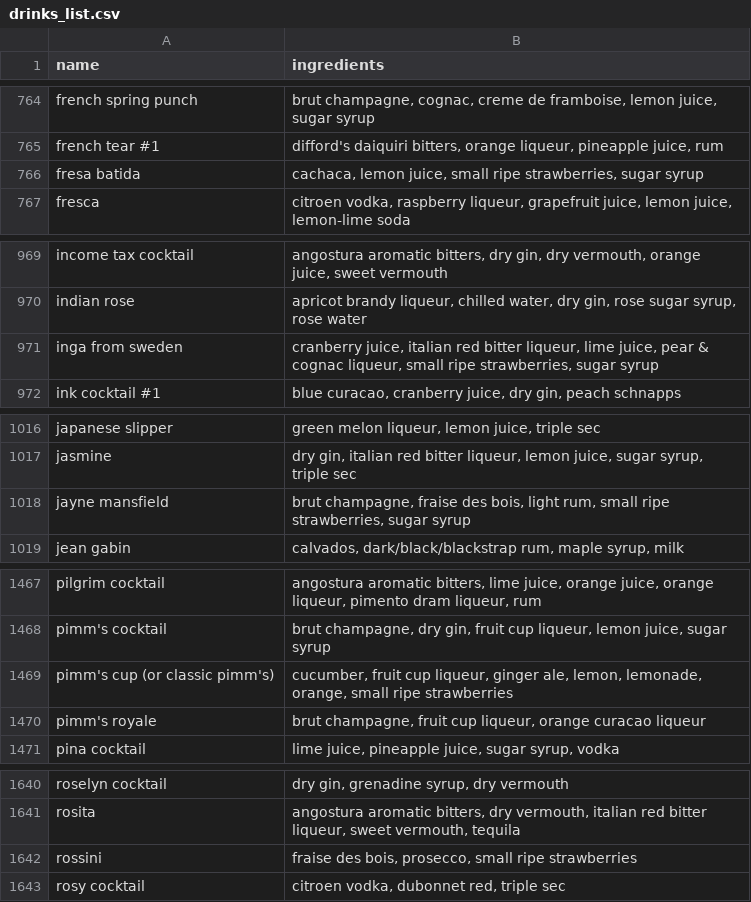
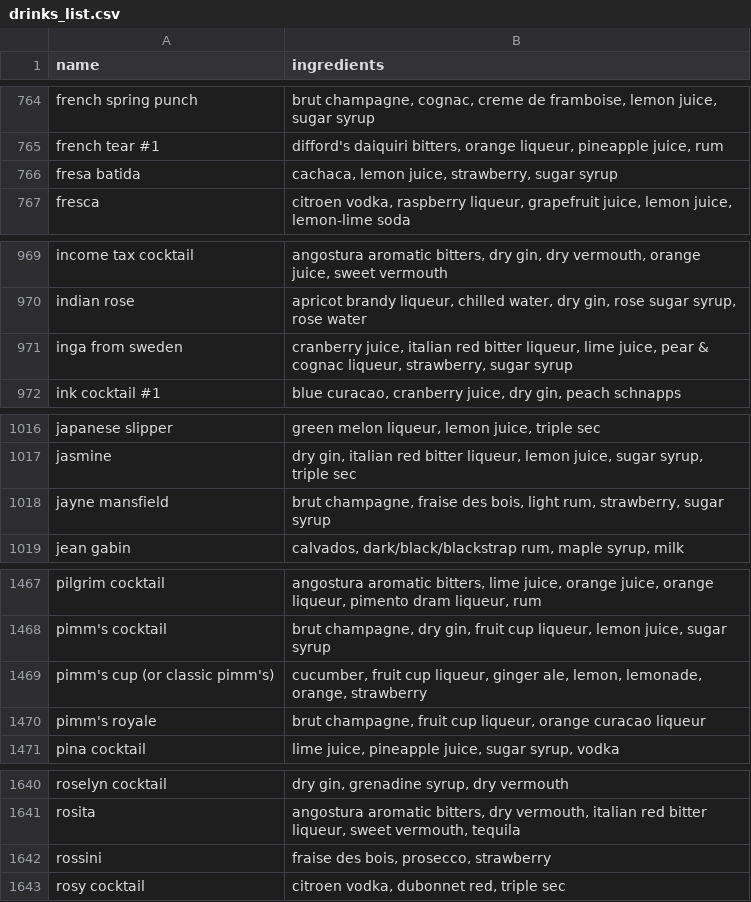
Before and after one commit to xavier-joao/drink-suggester, a CSV file: src/database/drinks_list.csv, drawn as a sheet; only a part is shown, gaps mark what is left out; the diff covers the shown part only.

```diff
--- a/src/database/drinks_list.csv
+++ b/src/database/drinks_list.csv
@@ -765,3 +765,3 @@ french spring punch,"brut champagne, cognac, creme de framboise, lemon juice, su
 french tear #1,"difford's daiquiri bitters, orange liqueur, pineapple juice, rum"
-fresa batida,"cachaca, lemon juice, small ripe strawberries, sugar syrup"
+fresa batida,"cachaca, lemon juice, strawberry, sugar syrup"
 fresca,"citroen vodka, raspberry liqueur, grapefruit juice, lemon juice, lemon-lime soda"
@@ -970,3 +970,3 @@ income tax cocktail,"angostura aromatic bitters, dry gin, dry vermouth, orange j
 indian rose,"apricot brandy liqueur, chilled water, dry gin, rose sugar syrup, rose water"
-inga from sweden,"cranberry juice, italian red bitter liqueur, lime juice, pear & cognac liqueur, small ripe strawberries, sugar syrup"
+inga from sweden,"cranberry juice, italian red bitter liqueur, lime juice, pear & cognac liqueur, strawberry, sugar syrup"
 ink cocktail #1,"blue curacao, cranberry juice, dry gin, peach schnapps"
@@ -1017,3 +1017,3 @@ japanese slipper,"green melon liqueur, lemon juice, triple sec"
 jasmine,"dry gin, italian red bitter liqueur, lemon juice, sugar syrup, triple sec"
-jayne mansfield,"brut champagne, fraise des bois, light rum, small ripe strawberries, sugar syrup"
+jayne mansfield,"brut champagne, fraise des bois, light rum, strawberry, sugar syrup"
 jean gabin,"calvados, dark/black/blackstrap rum, maple syrup, milk"
@@ -1468,3 +1468,3 @@ pilgrim cocktail,"angostura aromatic bitters, lime juice, orange juice, orange l
 pimm's cocktail,"brut champagne, dry gin, fruit cup liqueur, lemon juice, sugar syrup"
-pimm's cup (or classic pimm's),"cucumber, fruit cup liqueur, ginger ale, lemon, lemonade, orange, small ripe strawberries"
+pimm's cup (or classic pimm's),"cucumber, fruit cup liqueur, ginger ale, lemon, lemonade, orange, strawberry"
 pimm's royale,"brut champagne, fruit cup liqueur, orange curacao liqueur"
@@ -1641,3 +1641,3 @@ roselyn cocktail,"dry gin, grenadine syrup, dry vermouth"
 rosita,"angostura aromatic bitters, dry vermouth, italian red bitter liqueur, sweet vermouth, tequila"
-rossini,"fraise des bois, prosecco, small ripe strawberries"
+rossini,"fraise des bois, prosecco, strawberry"
 rosy cocktail,"citroen vodka, dubonnet red, triple sec"
```
Also changed, not shown: 51 edited cells elsewhere in this file, 4 other files.
